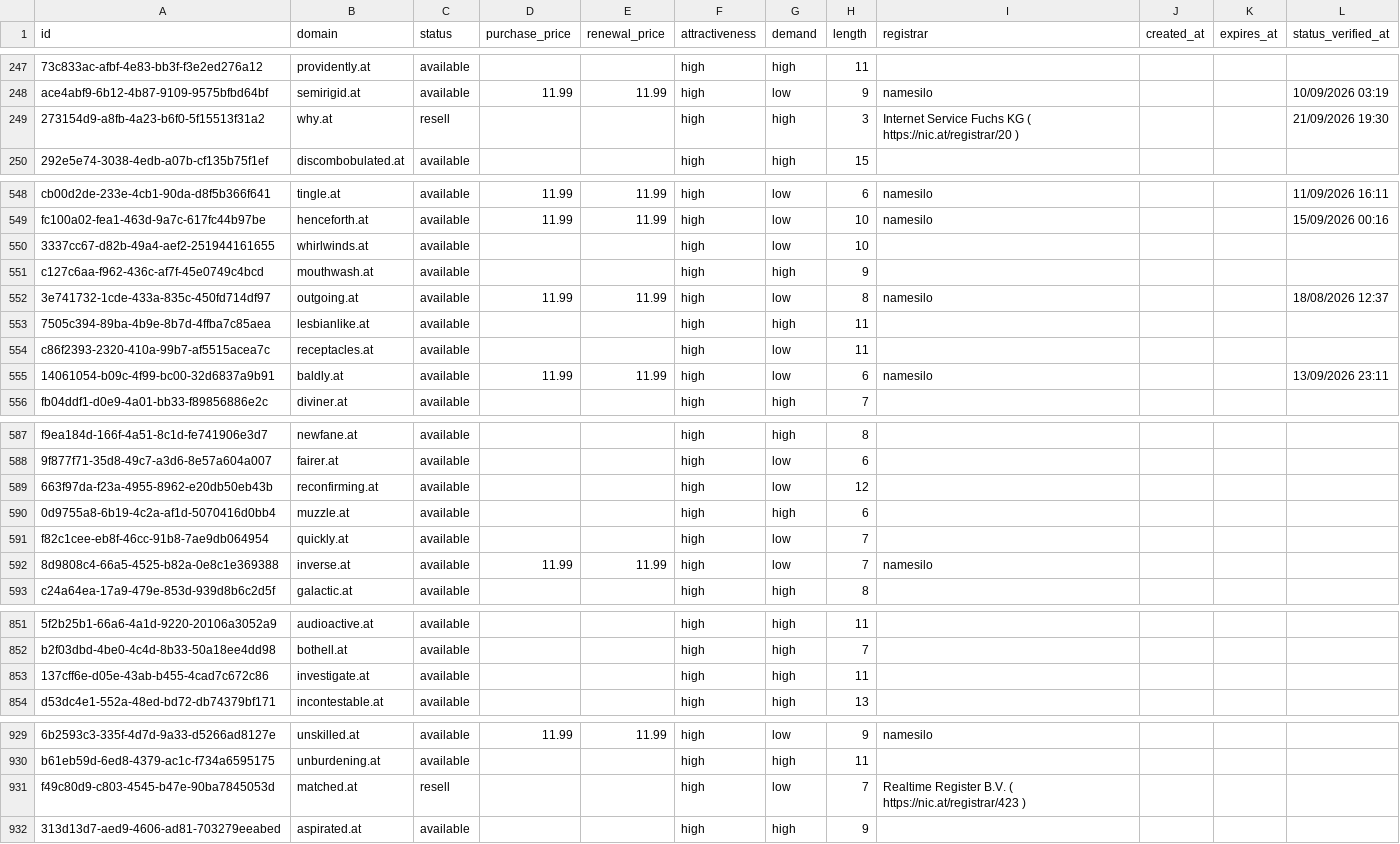
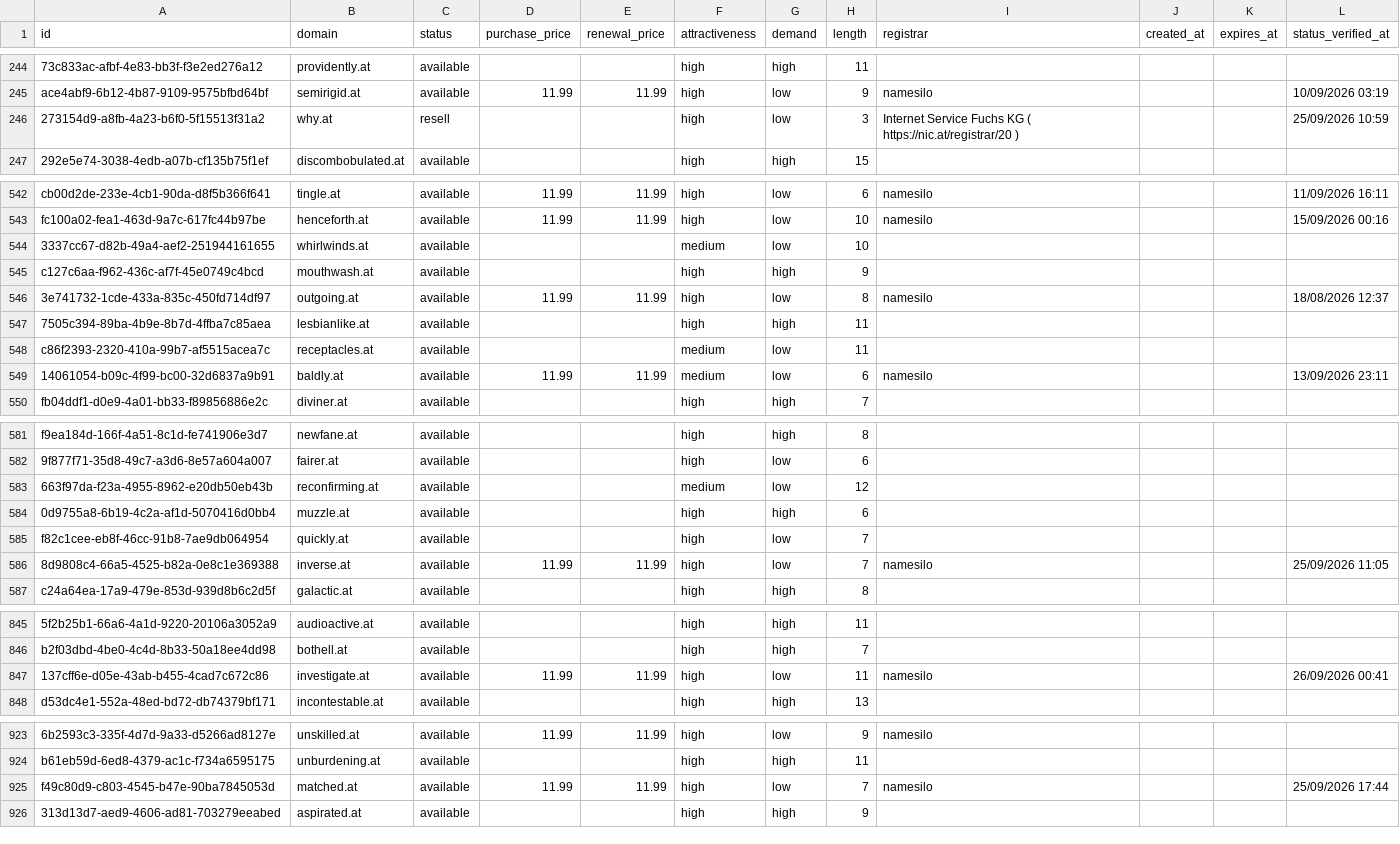
Before and after one commit to UniqueDomains/at-oneword-domains, a CSV file: at.csv, drawn as a sheet; only a part is shown, gaps mark what is left out; addresses are those after the commit; the diff covers the shown part only; the diff names each change by its address in the sheet, - before the commit and + after, or states it on an @@ line.

```diff
--- a/at.csv
+++ b/at.csv
-G246 (demand): high
+G246 (demand): low
-L246 (status_verified_at): 21/09/2026 19:30
+L246 (status_verified_at): 25/09/2026 10:59
-F544 (attractiveness): high
+F544 (attractiveness): medium
-F548:F549 (attractiveness): high
+F548:F549 (attractiveness): medium
-F583 (attractiveness): high
+F583 (attractiveness): medium
-L586 (status_verified_at): (empty)
+L586 (status_verified_at): 25/09/2026 11:05
-D847 (purchase_price): (empty)
+D847 (purchase_price): 11.99
-E847 (renewal_price): (empty)
+E847 (renewal_price): 11.99
-G847 (demand): high
+G847 (demand): low
-I847 (registrar): (empty)
+I847 (registrar): namesilo
-L847 (status_verified_at): (empty)
+L847 (status_verified_at): 26/09/2026 00:41
-C925 (status): resell
+C925 (status): available
-D925 (purchase_price): (empty)
+D925 (purchase_price): 11.99
-E925 (renewal_price): (empty)
+E925 (renewal_price): 11.99
-I925 (registrar): Realtime Register B.V. ( https://nic.at/registrar/423 )
+I925 (registrar): namesilo
-L925 (status_verified_at): (empty)
+L925 (status_verified_at): 25/09/2026 17:44
```
Also changed, not shown: 6 added rows, 6 removed rows and 30 edited cells elsewhere in this file, 4 other files.
